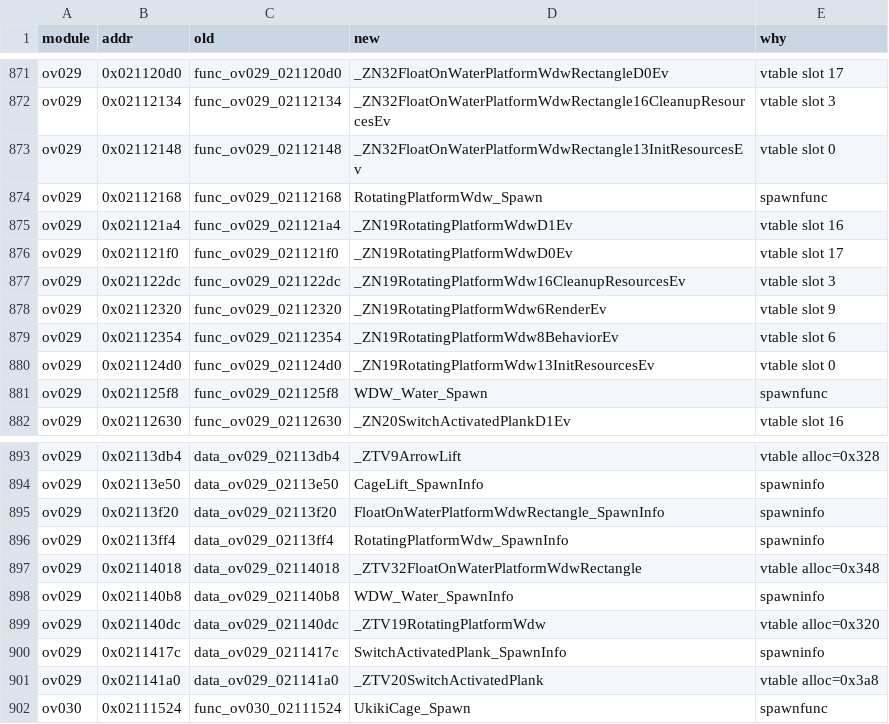
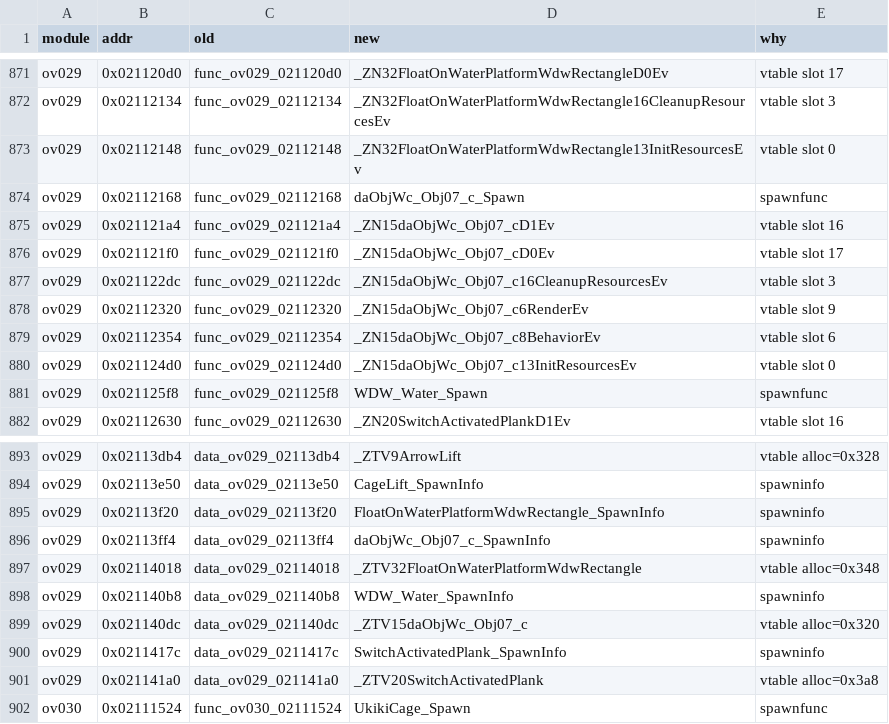
Before and after one commit to Alberto12345678999/sm64ds-decomp, a TSV file: symbols/actor_renames.tsv, drawn as a sheet; only a part is shown, gaps mark what is left out.

```diff
--- a/symbols/actor_renames.tsv
+++ b/symbols/actor_renames.tsv
@@ -873,9 +873,9 @@ ov029	0x02112134	func_ov029_02112134	_ZN32FloatOnWaterPlatformWdwRectangle16Clea
 ov029	0x02112148	func_ov029_02112148	_ZN32FloatOnWaterPlatformWdwRectangle13InitResourcesEv	vtable slot 0
-ov029	0x02112168	func_ov029_02112168	RotatingPlatformWdw_Spawn	spawnfunc
-ov029	0x021121a4	func_ov029_021121a4	_ZN19RotatingPlatformWdwD1Ev	vtable slot 16
-ov029	0x021121f0	func_ov029_021121f0	_ZN19RotatingPlatformWdwD0Ev	vtable slot 17
-ov029	0x021122dc	func_ov029_021122dc	_ZN19RotatingPlatformWdw16CleanupResourcesEv	vtable slot 3
-ov029	0x02112320	func_ov029_02112320	_ZN19RotatingPlatformWdw6RenderEv	vtable slot 9
-ov029	0x02112354	func_ov029_02112354	_ZN19RotatingPlatformWdw8BehaviorEv	vtable slot 6
-ov029	0x021124d0	func_ov029_021124d0	_ZN19RotatingPlatformWdw13InitResourcesEv	vtable slot 0
+ov029	0x02112168	func_ov029_02112168	daObjWc_Obj07_c_Spawn	spawnfunc
+ov029	0x021121a4	func_ov029_021121a4	_ZN15daObjWc_Obj07_cD1Ev	vtable slot 16
+ov029	0x021121f0	func_ov029_021121f0	_ZN15daObjWc_Obj07_cD0Ev	vtable slot 17
+ov029	0x021122dc	func_ov029_021122dc	_ZN15daObjWc_Obj07_c16CleanupResourcesEv	vtable slot 3
+ov029	0x02112320	func_ov029_02112320	_ZN15daObjWc_Obj07_c6RenderEv	vtable slot 9
+ov029	0x02112354	func_ov029_02112354	_ZN15daObjWc_Obj07_c8BehaviorEv	vtable slot 6
+ov029	0x021124d0	func_ov029_021124d0	_ZN15daObjWc_Obj07_c13InitResourcesEv	vtable slot 0
 ov029	0x021125f8	func_ov029_021125f8	WDW_Water_Spawn	spawnfunc
@@ -895,6 +895,6 @@ ov029	0x02113e50	data_ov029_02113e50	CageLift_SpawnInfo	spawninfo
 ov029	0x02113f20	data_ov029_02113f20	FloatOnWaterPlatformWdwRectangle_SpawnInfo	spawninfo
-ov029	0x02113ff4	data_ov029_02113ff4	RotatingPlatformWdw_SpawnInfo	spawninfo
+ov029	0x02113ff4	data_ov029_02113ff4	daObjWc_Obj07_c_SpawnInfo	spawninfo
 ov029	0x02114018	data_ov029_02114018	_ZTV32FloatOnWaterPlatformWdwRectangle	vtable alloc=0x348
 ov029	0x021140b8	data_ov029_021140b8	WDW_Water_SpawnInfo	spawninfo
-ov029	0x021140dc	data_ov029_021140dc	_ZTV19RotatingPlatformWdw	vtable alloc=0x320
+ov029	0x021140dc	data_ov029_021140dc	_ZTV15daObjWc_Obj07_c	vtable alloc=0x320
 ov029	0x0211417c	data_ov029_0211417c	SwitchActivatedPlank_SpawnInfo	spawninfo
```
Also changed, not shown: notes/data/c-cpp-classification.tsv, symbols/profile_reconstruction_registry.tsv, 20 other files.
